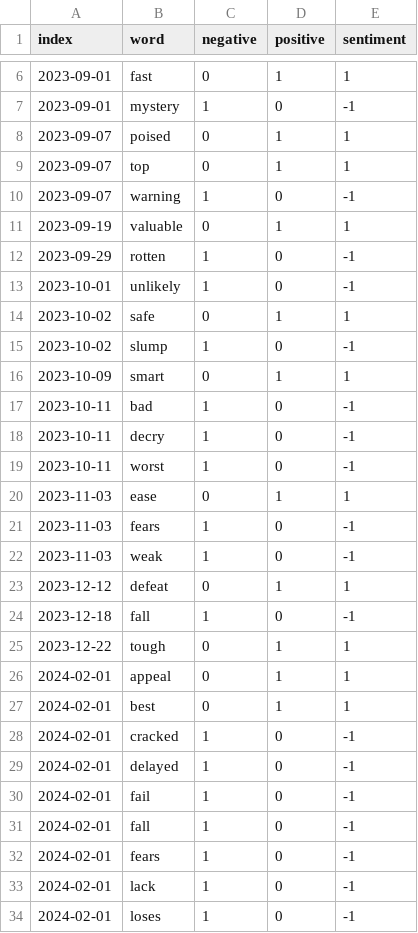
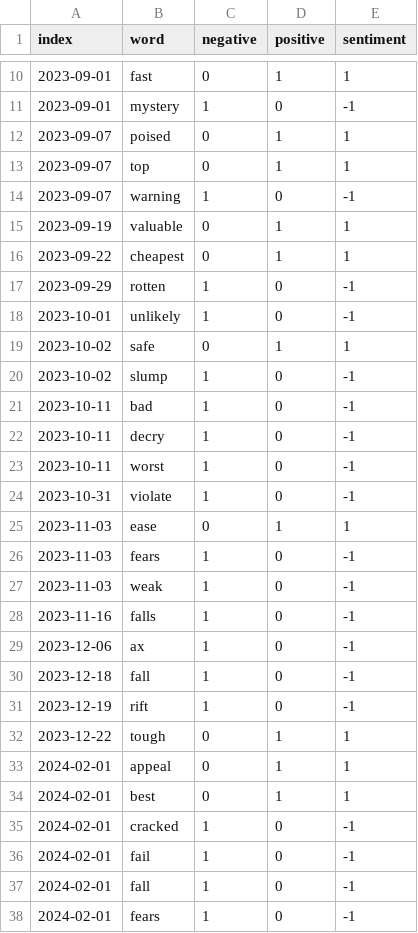
Before and after one commit to Thiha3013/Sentiment, a CSV file: data/apple_inc_sentiment.csv, drawn as a sheet; only a part is shown, gaps mark what is left out; the shorter side is filled out with more unchanged rows; the diff covers the shown part only.

```diff
--- a/data/apple_inc_sentiment.csv
+++ b/data/apple_inc_sentiment.csv
@@ -11,2 +15,3 @@
 2023-09-19,"valuable",0,1,1
+2023-09-22,"cheapest",0,1,1
 2023-09-29,"rotten",1,0,-1
@@ -15,3 +20,2 @@
 2023-10-02,"slump",1,0,-1
-2023-10-09,"smart",0,1,1
 2023-10-11,"bad",1,0,-1
@@ -19,2 +23,3 @@
 2023-10-11,"worst",1,0,-1
+2023-10-31,"violate",1,0,-1
 2023-11-03,"ease",0,1,1
@@ -22,4 +27,6 @@
 2023-11-03,"weak",1,0,-1
-2023-12-12,"defeat",0,1,1
+2023-11-16,"falls",1,0,-1
+2023-12-06,"ax",1,0,-1
 2023-12-18,"fall",1,0,-1
+2023-12-19,"rift",1,0,-1
 2023-12-22,"tough",0,1,1
@@ -28,3 +35,2 @@
 2024-02-01,"cracked",1,0,-1
-2024-02-01,"delayed",1,0,-1
 2024-02-01,"fail",1,0,-1
```
Also changed, not shown: 4 added rows elsewhere in this file, data/apple_inc.csv, data/tesla_inc.csv, 5 other files.
